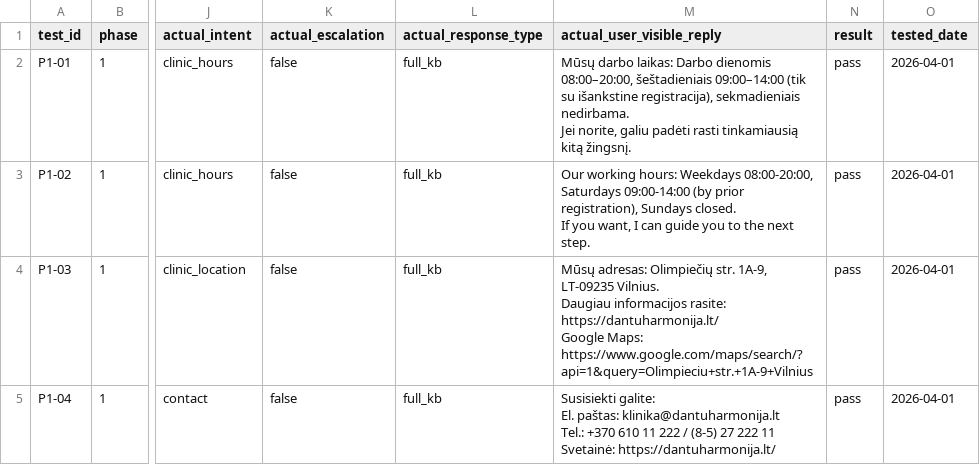
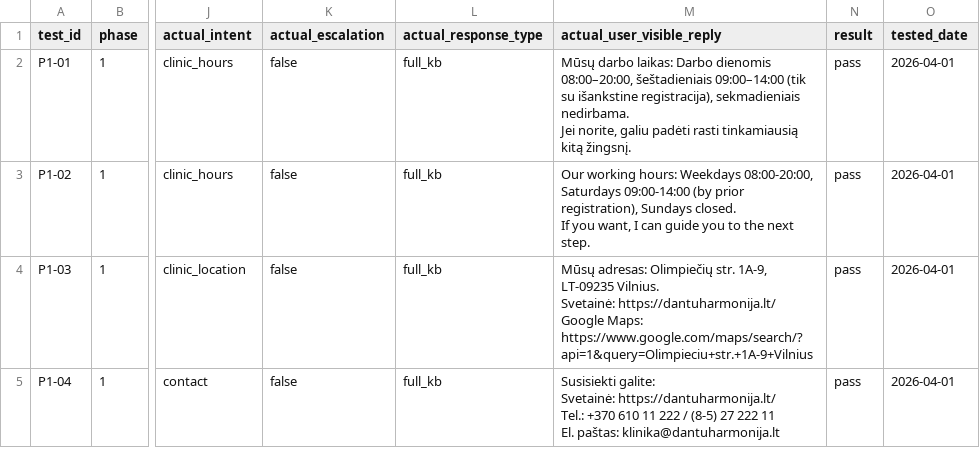
Before and after one commit to Andrei051/dantu-harmonija-whatsapp-mvp-backend, a CSV file: docs/behavioural-test-tracker.csv, drawn as a sheet; only a part is shown, gaps mark what is left out; ↵ is a line break in a cell; the diff covers the shown part only; the diff names each change by its address in the sheet, - before the commit and + after, or states it on an @@ line.

```diff
--- a/docs/behavioural-test-tracker.csv
+++ b/docs/behavioural-test-tracker.csv
-M4 (actual_user_visible_reply): …LT-09235 Vilnius. ↵ Daugiau informacijos rasite: https://dantuharmonija.lt/ ↵ Google…
+M4 (actual_user_visible_reply): …LT-09235 Vilnius. ↵ Svetainė: https://dantuharmonija.lt/ ↵ Google…
-M5 (actual_user_visible_reply): Susisiekti galite: ↵ El. paštas: klinika@dantuharmonija.lt ↵ Tel.: +370 610 11 222 / (8-5) 27 222 11 ↵ Svetainė: https://dantuharmonija.lt/
+M5 (actual_user_visible_reply): Susisiekti galite: ↵ Svetainė: https://dantuharmonija.lt/ ↵ Tel.: +370 610 11 222 / (8-5) 27 222 11 ↵ El. paštas: klinika@dantuharmonija.lt
```
Also changed, not shown: 3 edited cells elsewhere in this file, 5 other files.
